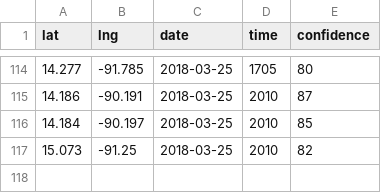
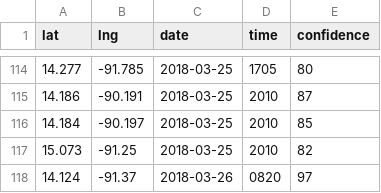
Before and after one commit to Lewatoto/alertafuego, a CSV file: docs/datos.csv, drawn as a sheet; only a part is shown, gaps mark what is left out; the diff names each change by its address in the sheet, - before the commit and + after, or states it on an @@ line.

Commit message:
datos-incendios 2018-03-26 05:00:40

```diff
--- a/docs/datos.csv
+++ b/docs/datos.csv
+row 118: 14.124 | -91.37 | 2018-03-26 | 0820 | 97
```
